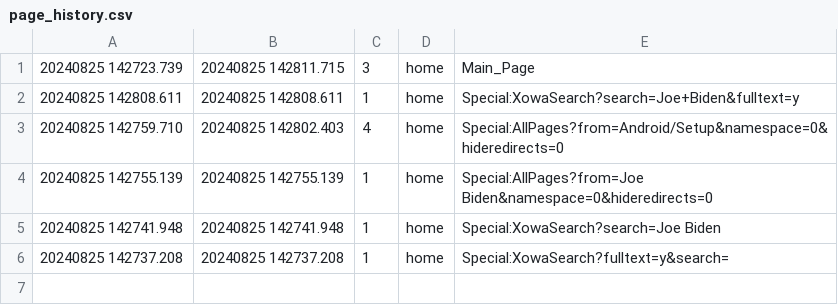
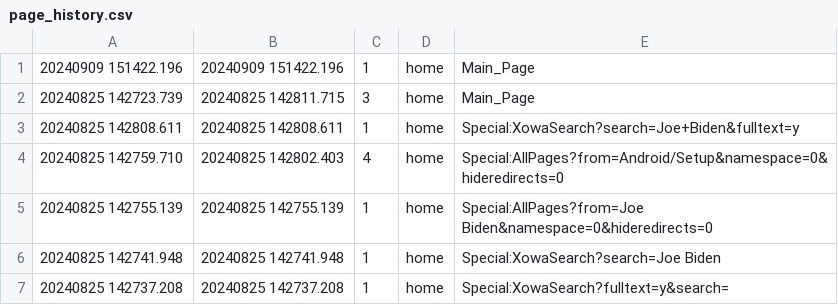
Before and after one commit to ZMobile/xowa, a CSV file: user/anonymous/app/data/history/page_history.csv, drawn as a sheet.

Commit message:
Staging changes before cleaning history

```diff
--- a/user/anonymous/app/data/history/page_history.csv
+++ b/user/anonymous/app/data/history/page_history.csv
@@ -1 +1,2 @@
+20240909 151422.196|20240909 151422.196|1|home|Main_Page
 20240825 142723.739|20240825 142811.715|3|home|Main_Page
```
Also changed, not shown: 3 other files.
